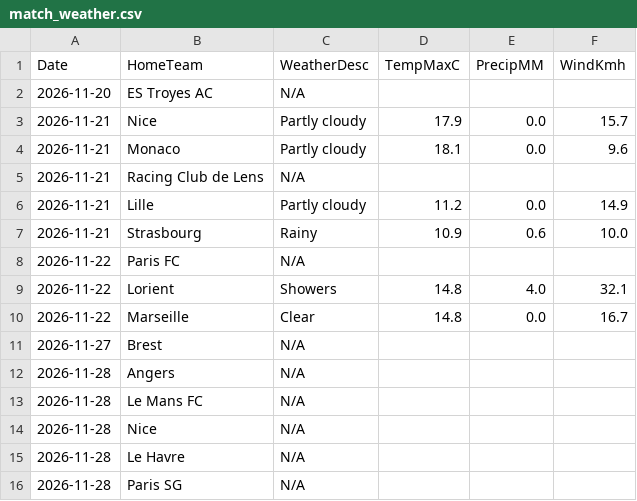
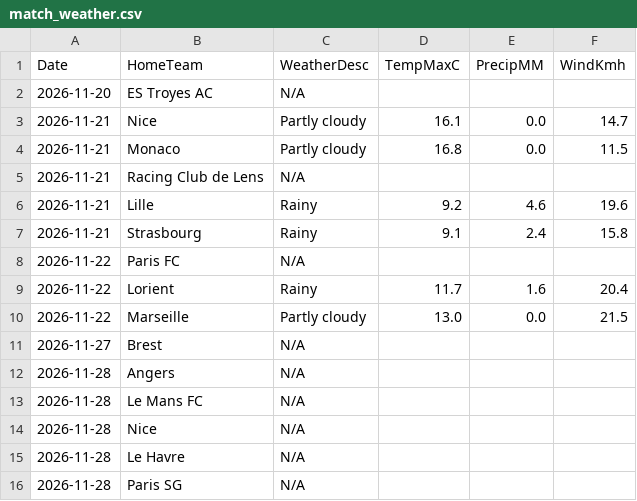
Before and after one commit to gmalbert/ligue-1, a CSV file: data_files/raw/match_weather.csv, drawn as a sheet; only a part is shown.

```diff
--- a/data_files/raw/match_weather.csv
+++ b/data_files/raw/match_weather.csv
@@ -2,10 +2,10 @@ Date,HomeTeam,WeatherDesc,TempMaxC,PrecipMM,WindKmh
 2026-11-20,ES Troyes AC,N/A,,,
-2026-11-21,Nice,Partly cloudy,17.9,0.0,15.7
-2026-11-21,Monaco,Partly cloudy,18.1,0.0,9.6
+2026-11-21,Nice,Partly cloudy,16.1,0.0,14.7
+2026-11-21,Monaco,Partly cloudy,16.8,0.0,11.5
 2026-11-21,Racing Club de Lens,N/A,,,
-2026-11-21,Lille,Partly cloudy,11.2,0.0,14.9
-2026-11-21,Strasbourg,Rainy,10.9,0.6,10.0
+2026-11-21,Lille,Rainy,9.2,4.6,19.6
+2026-11-21,Strasbourg,Rainy,9.1,2.4,15.8
 2026-11-22,Paris FC,N/A,,,
-2026-11-22,Lorient,Showers,14.8,4.0,32.1
-2026-11-22,Marseille,Clear,14.8,0.0,16.7
+2026-11-22,Lorient,Rainy,11.7,1.6,20.4
+2026-11-22,Marseille,Partly cloudy,13.0,0.0,21.5
 2026-11-27,Brest,N/A,,,
```
Also changed, not shown: data_files/model_features/market_features.csv, data_files/predictions_log.csv, 11 other files.
